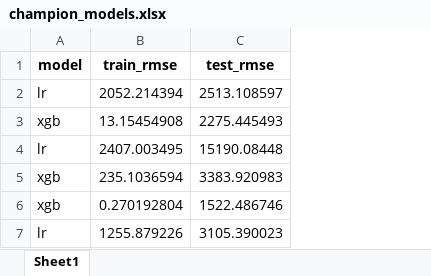
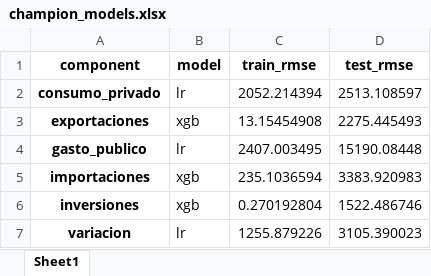
Before and after one commit to roolzpolo/papd-proyecto-final, an Excel workbook: data/output/tables/champion_models.xlsx, sheet Sheet1, drawn as a sheet; values as stored, in another font and other column widths than the file's, no borders; the diff names each change by its address in the sheet, - before the commit and + after, or states it on an @@ line.

Commit message:
actualización de tabla champion

```diff
--- a/data/output/tables/champion_models.xlsx (sheet Sheet1)
+++ b/data/output/tables/champion_models.xlsx (sheet Sheet1)
+column A (component), rows 2-7: consumo_privado | exportaciones | gasto_publico | importaciones | inversiones | variacion
```
Also changed, not shown: data/output/tables/pib_componentes.xlsx, 1 other file.
